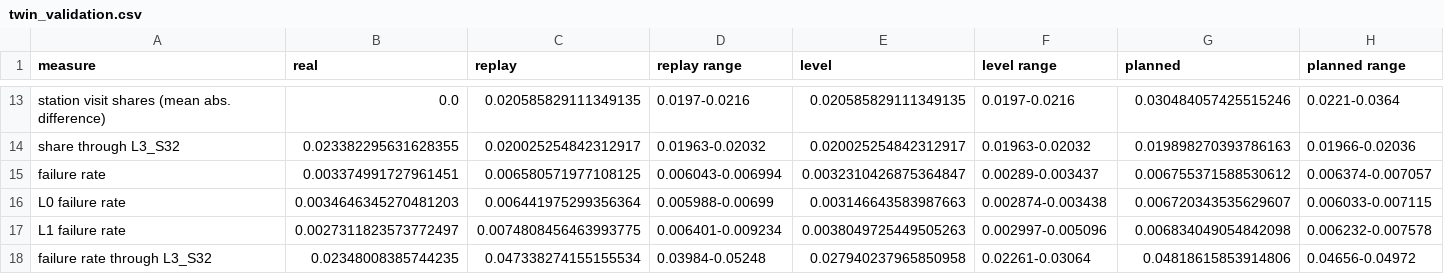
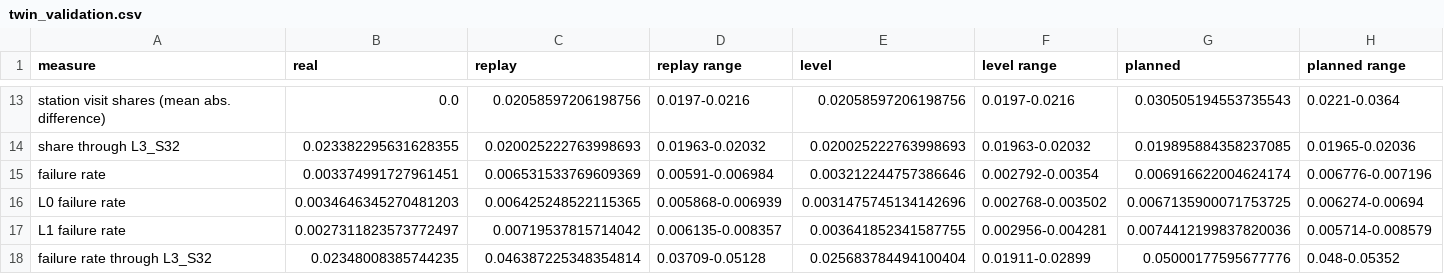
Before and after one commit to mashimar5/ForgeOps, a CSV file: results/twin_validation.csv, drawn as a sheet; only a part is shown, gaps mark what is left out; the diff covers the shown part only; the diff names each change by its address in the sheet, - before the commit and + after, or states it on an @@ line.

```diff
--- a/results/twin_validation.csv
+++ b/results/twin_validation.csv
-C13 (replay): 0.020585829111349135
+C13 (replay): 0.02058597206198756
-E13 (level): 0.020585829111349135
+E13 (level): 0.02058597206198756
-G13 (planned): 0.030484057425515246
+G13 (planned): 0.030505194553735543
-C14 (replay): 0.020025254842312917
+C14 (replay): 0.020025222763998693
-E14 (level): 0.020025254842312917
+E14 (level): 0.020025222763998693
-G14 (planned): 0.019898270393786163
+G14 (planned): 0.019895884358237085
-H14 (planned range): 0.01966-0.02036
+H14 (planned range): 0.01965-0.02036
-C15 (replay): 0.006580571977108125
+C15 (replay): 0.006531533769609369
-D15 (replay range): 0.006043-0.006994
+D15 (replay range): 0.00591-0.006984
-E15 (level): 0.0032310426875364847
+E15 (level): 0.003212244757386646
-F15 (level range): 0.00289-0.003437
+F15 (level range): 0.002792-0.00354
-G15 (planned): 0.006755371588530612
+G15 (planned): 0.006916622004624174
-H15 (planned range): 0.006374-0.007057
+H15 (planned range): 0.006776-0.007196
-C16 (replay): 0.006441975299356364
+C16 (replay): 0.006425248522115365
-D16 (replay range): 0.005988-0.00699
+D16 (replay range): 0.005868-0.006939
-E16 (level): 0.003146643583987663
+E16 (level): 0.0031475745134142696
-F16 (level range): 0.002874-0.003438
+F16 (level range): 0.002768-0.003502
-G16 (planned): 0.006720343535629607
+G16 (planned): 0.0067135900071753725
-H16 (planned range): 0.006033-0.007115
+H16 (planned range): 0.006274-0.00694
-C17 (replay): 0.0074808456463993775
+C17 (replay): 0.00719537815714042
-D17 (replay range): 0.006401-0.009234
+D17 (replay range): 0.006135-0.008357
-E17 (level): 0.0038049725449505263
+E17 (level): 0.003641852341587755
-F17 (level range): 0.002997-0.005096
+F17 (level range): 0.002956-0.004281
-G17 (planned): 0.006834049054842098
+G17 (planned): 0.0074412199837820036
-H17 (planned range): 0.006232-0.007578
+H17 (planned range): 0.005714-0.008579
-C18 (replay): 0.047338274155155534
+C18 (replay): 0.046387225348354814
-D18 (replay range): 0.03984-0.05248
+D18 (replay range): 0.03709-0.05128
-E18 (level): 0.027940237965850958
+E18 (level): 0.025683784494100404
-F18 (level range): 0.02261-0.03064
+F18 (level range): 0.01911-0.02899
-G18 (planned): 0.04818615853914806
+G18 (planned): 0.05000177595677776
-H18 (planned range): 0.04656-0.04972
+H18 (planned range): 0.048-0.05352
```
Also changed, not shown: 100 edited cells elsewhere in this file, 24 other files.
